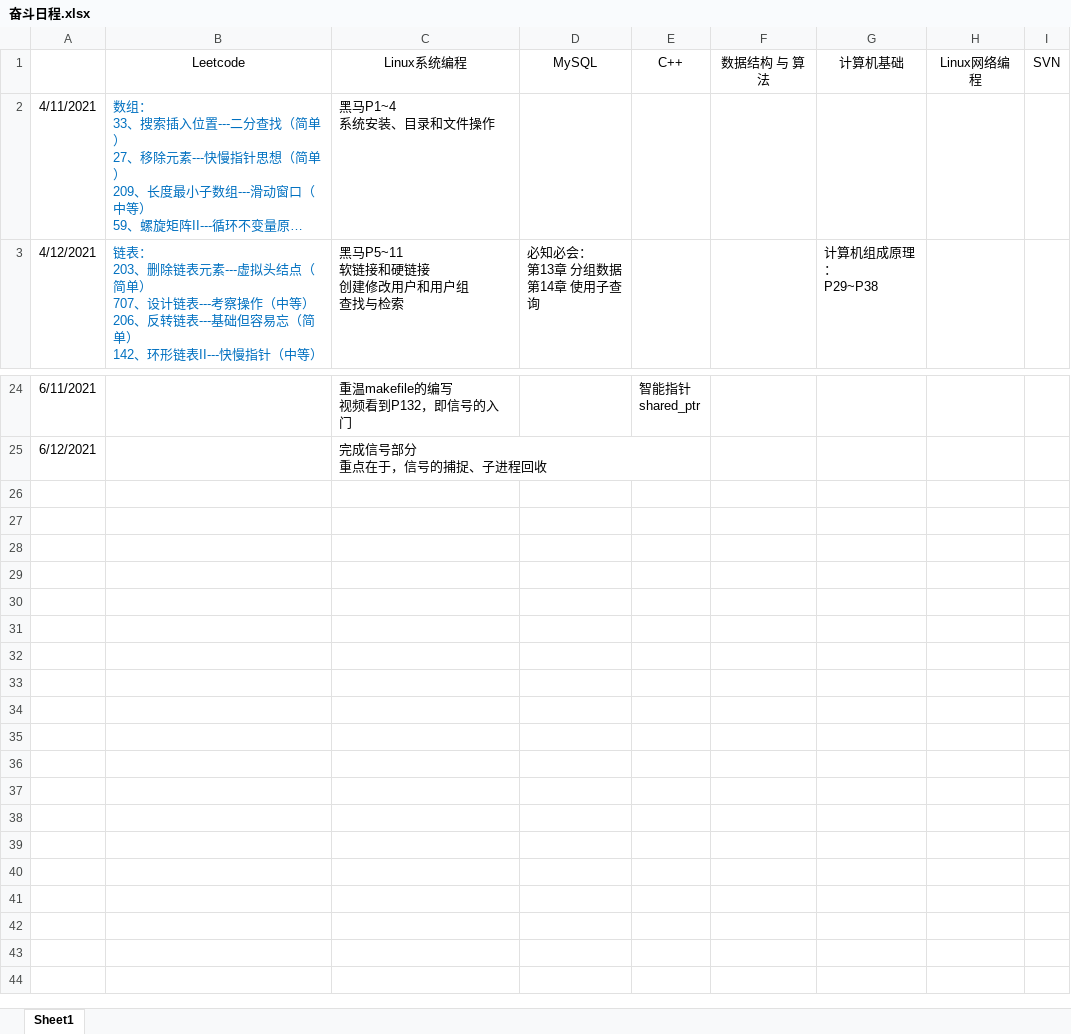
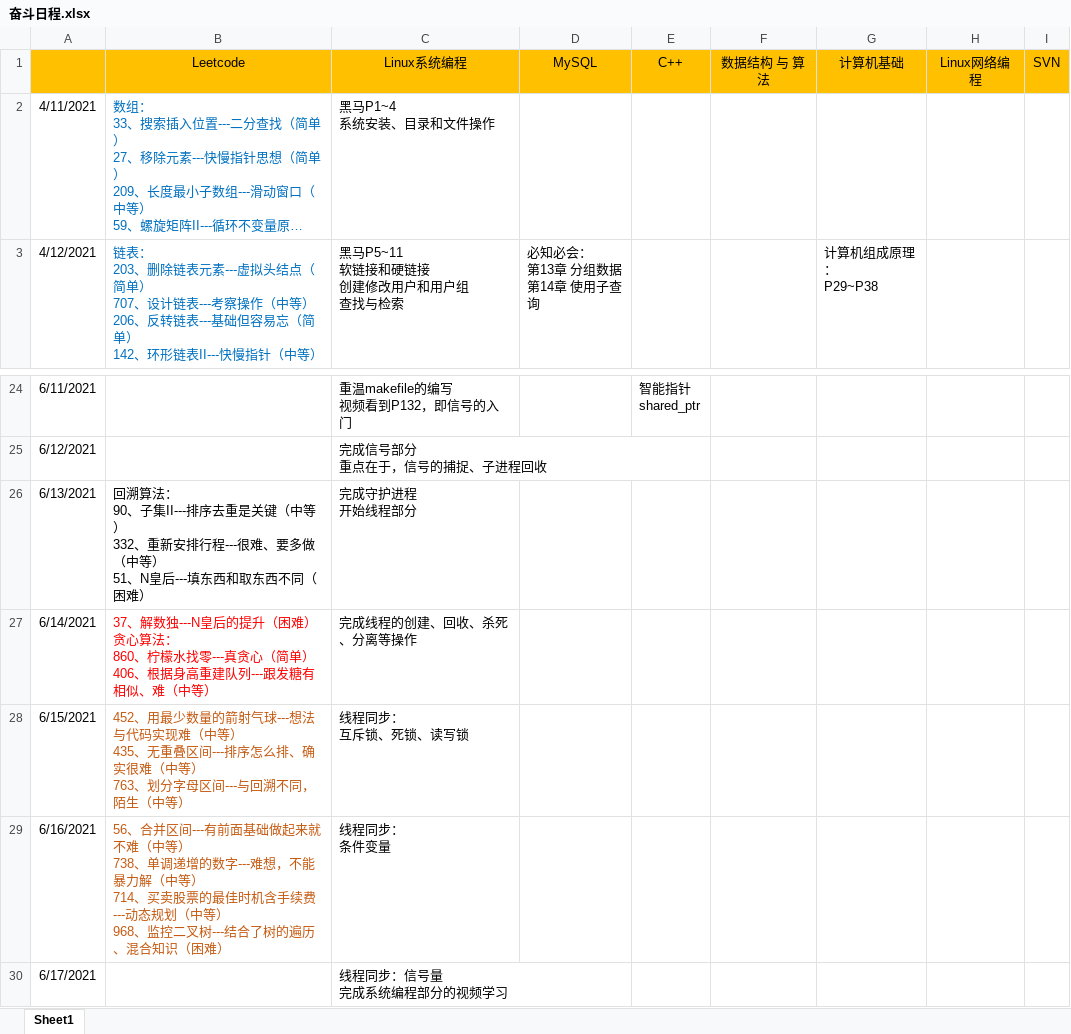
Before and after one commit to KyrieMiracle/FightingForOffer, an Excel workbook: 奋斗日程.xlsx, sheet Sheet1, drawn as a sheet; only a part is shown, gaps mark what is left out; long unchanged cells end in …; values as stored, in another font and other column widths than the file's, no borders; ↵ is a line break in a cell; the diff names each change by its address in the sheet, - before the commit and + after, or states it on an @@ line.

Commit message:
完成系统编程部分

```diff
--- a/奋斗日程.xlsx (sheet Sheet1)
+++ b/奋斗日程.xlsx (sheet Sheet1)
-A1:I1 fill: none
+A1:I1 fill: #FFC000
+row 26: 6/13/2021 | 回溯算法： ↵ 90、子集II---排序去重是关键（中等） ↵ 332、重新安排行程---很难、要多做（中等） ↵ 51、N皇后---填东西和取东西不同（困难） | 完成守护进程 ↵ 开始线程部分
+row 27: 6/14/2021 | 37、解数独---N皇后的提升（困难） ↵ 贪心算法： ↵ 860、柠檬水找零---真贪心（简单） ↵ 406、根据身高重建队列---跟发糖有相似、难（中等） | 完成线程的创建、回收、杀死、分离等操作
+row 28: 6/15/2021 | 452、用最少数量的箭射气球---想法与代码实现难（中等） ↵ 435、无重叠区间---排序怎么排、确实很难（中等） ↵ 763、划分字母区间---与回溯不同，陌生（中等） | 线程同步： ↵ 互斥锁、死锁、读写锁
+row 29: 6/16/2021 | 56、合并区间---有前面基础做起来就不难（中等） ↵ 738、单调递增的数字---难想，不能暴力解（中等） ↵ 714、买卖股票的最佳时机含手续费---动态规划（中等） ↵ 968、监控二叉树---结合了树的遍历、混合知识（困难） | 线程同步： ↵ 条件变量
+row 30: 6/17/2021 |  | 线程同步：信号量 ↵ 完成系统编程部分的视频学习
```
Also changed, not shown: 6 other files.
